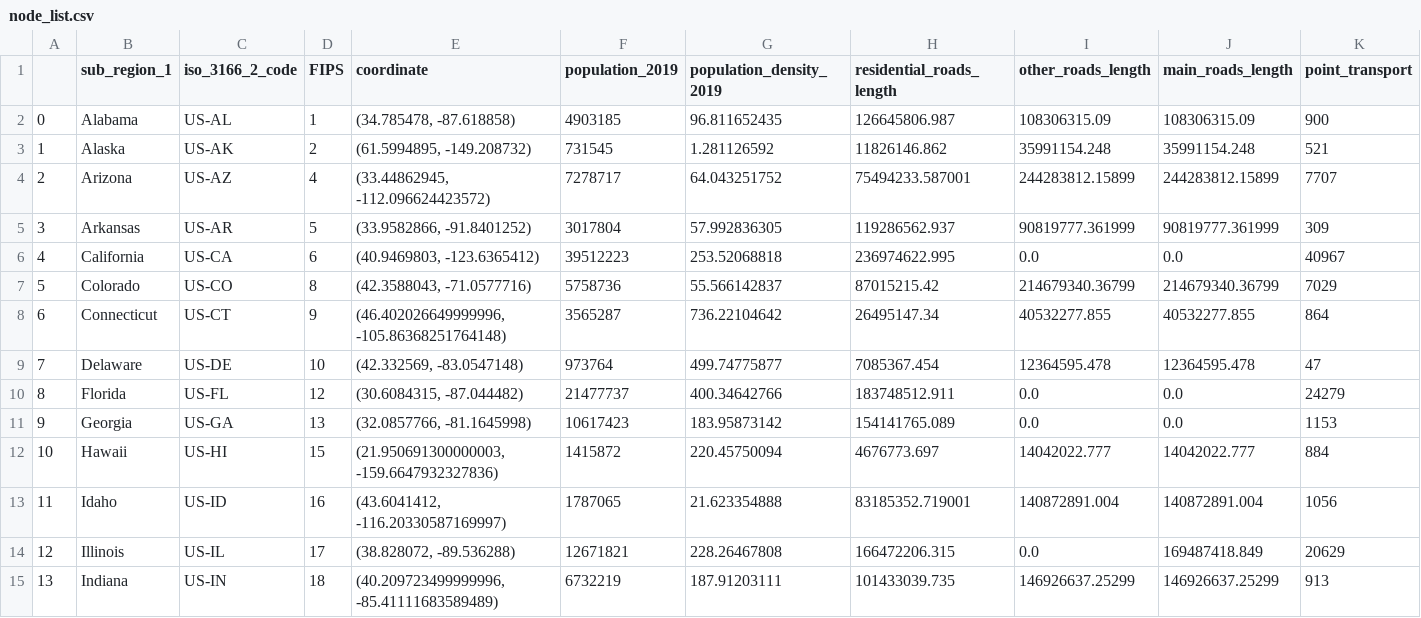
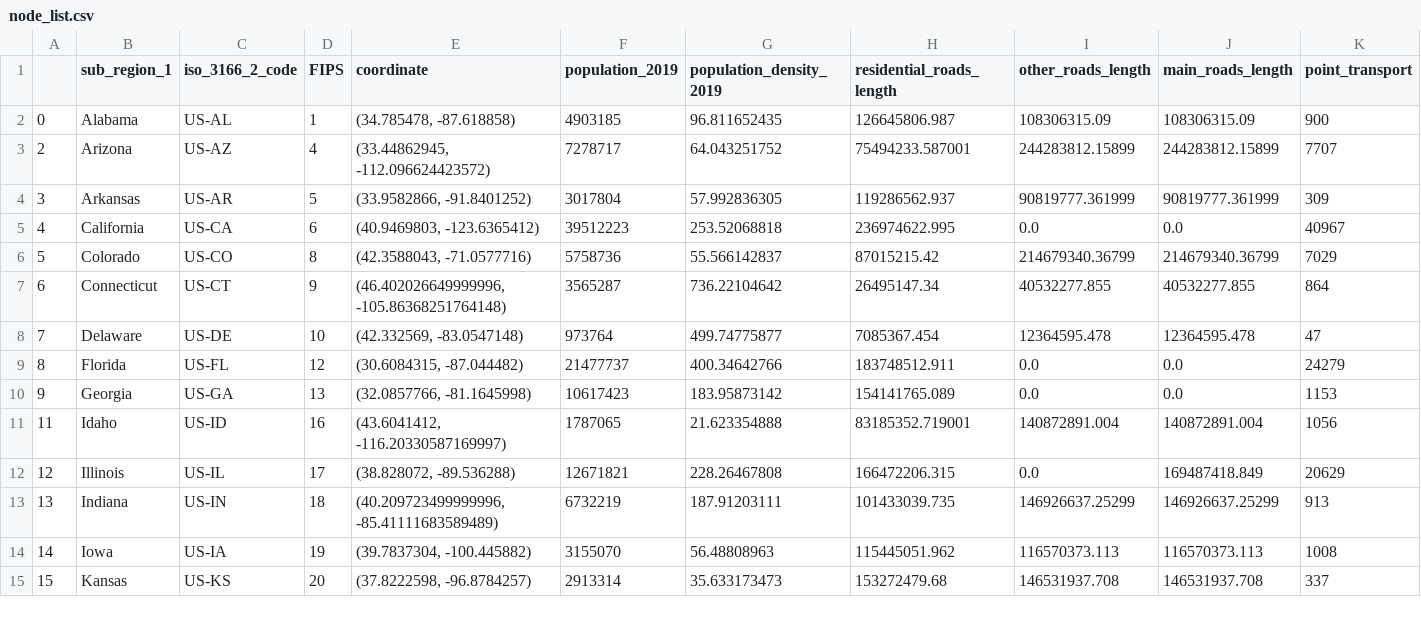
Before and after one commit to ceumicrodata/gravity-vs-ml, a CSV file: Output_datasets/Google_mobility_flow_prediction/node_list.csv, drawn as a sheet; only a part is shown; the shorter side is filled out with more unchanged rows; rows hold the shown columns only; the diff names each change by its address in the sheet, - before the commit and + after, or states it on an @@ line.

Commit message:
Updated Google mobility flow output datasets, removed Alaska and Hawaii

```diff
--- a/Output_datasets/Google_mobility_flow_prediction/node_list.csv
+++ b/Output_datasets/Google_mobility_flow_prediction/node_list.csv
-row 3: 1 | Alaska | US-AK | 2 | (61.5994895, -149.208732) | 731545 | 1.281126592 | 11826146.862 | 35991154.248 | 35991154.248 | 521
-row 12: 10 | Hawaii | US-HI | 15 | (21.950691300000003, -159.6647932327836) | 1415872 | 220.45750094 | 4676773.697 | 14042022.777 | 14042022.777 | 884
```
Also changed, not shown: 2 other files.
